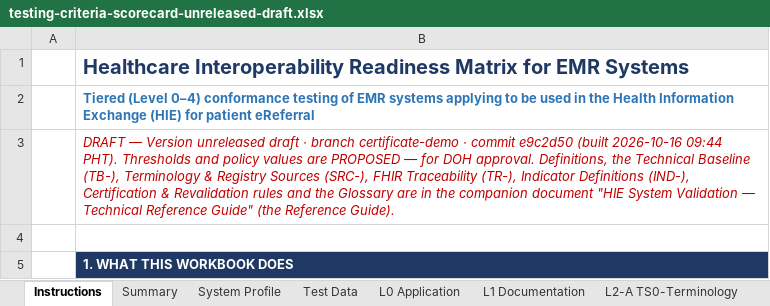
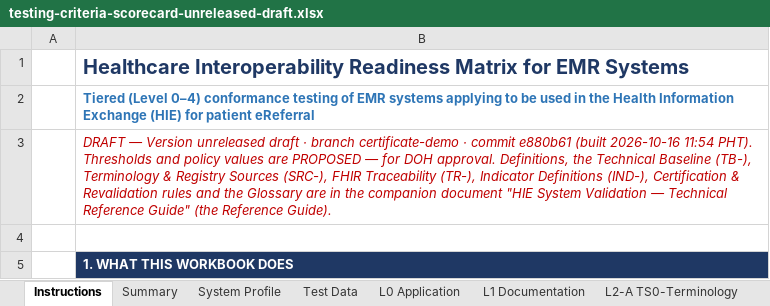
Before and after one commit to dohwvchdictu/hirmes-tool, an Excel workbook: preview/certificate-demo/testing-criteria-scorecard-unreleased-draft.xlsx, sheet Instructions, drawn as a sheet; only a part is shown; values as stored, in another font and other column widths than the file's, no borders; the diff names each change by its address in the sheet, - before the commit and + after, or states it on an @@ line.

```diff
--- a/preview/certificate-demo/testing-criteria-scorecard-unreleased-draft.xlsx (sheet Instructions)
+++ b/preview/certificate-demo/testing-criteria-scorecard-unreleased-draft.xlsx (sheet Instructions)
-B3: …· commit e9c2d50 (built 2026-10-16 09:44 PHT). Thresholds…
+B3: …· commit e880b61 (built 2026-10-16 11:54 PHT). Thresholds…
```
Also changed, not shown: 12 other files.
